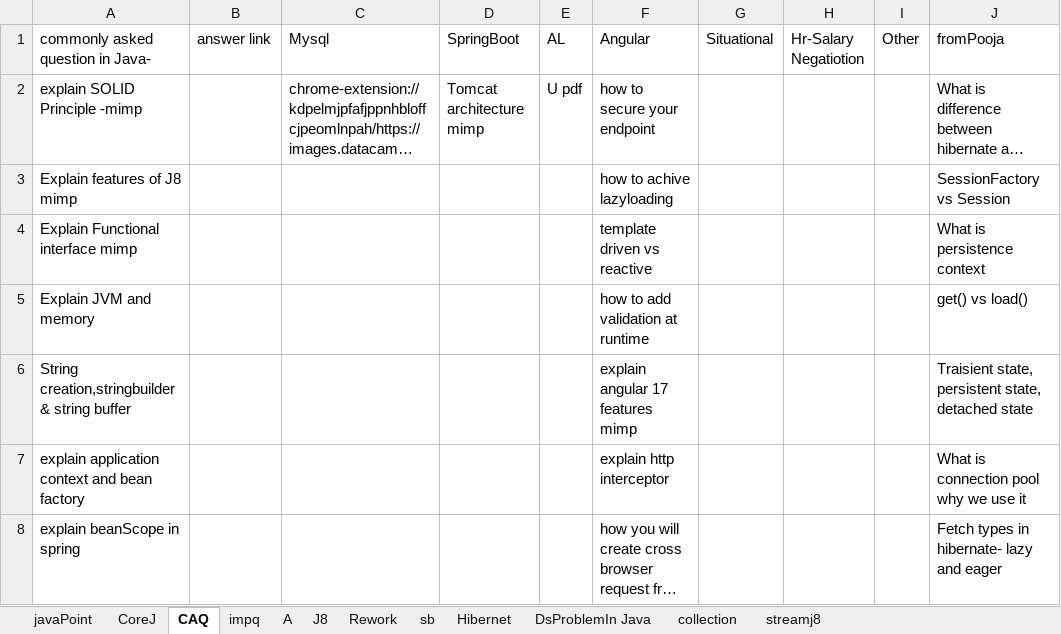
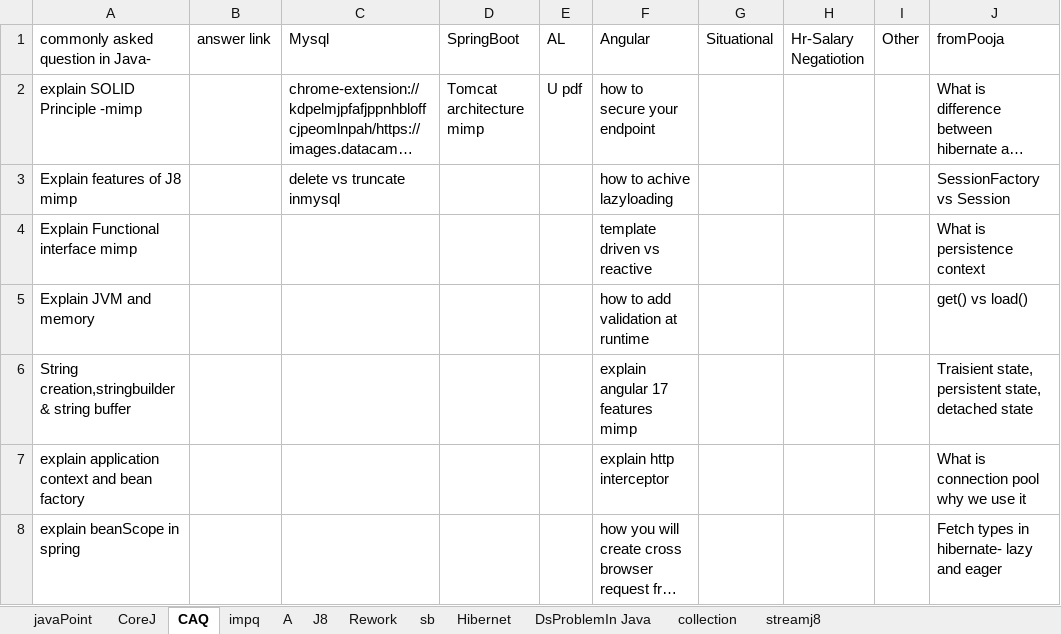
Before and after one commit to jaydip-aawte/InterviewPreparation, an Excel workbook: FullStackOneStop.xlsx, sheet CAQ, drawn as a sheet; only a part is shown; long unchanged cells end in …; values as stored, in another font and other column widths than the file's, no borders; charts and pictures and conditional formats not drawn; the diff names each change by its address in the sheet, - before the commit and + after, or states it on an @@ line.

```diff
--- a/FullStackOneStop.xlsx (sheet CAQ)
+++ b/FullStackOneStop.xlsx (sheet CAQ)
-C3 (Mysql): (empty)
+C3 (Mysql): delete vs truncate inmysql
```
Also changed, not shown: charts or pictures, 12 other files.
